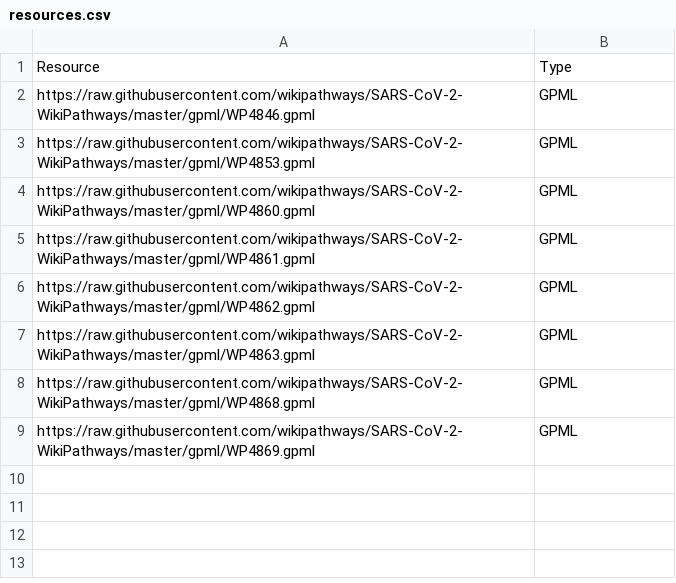
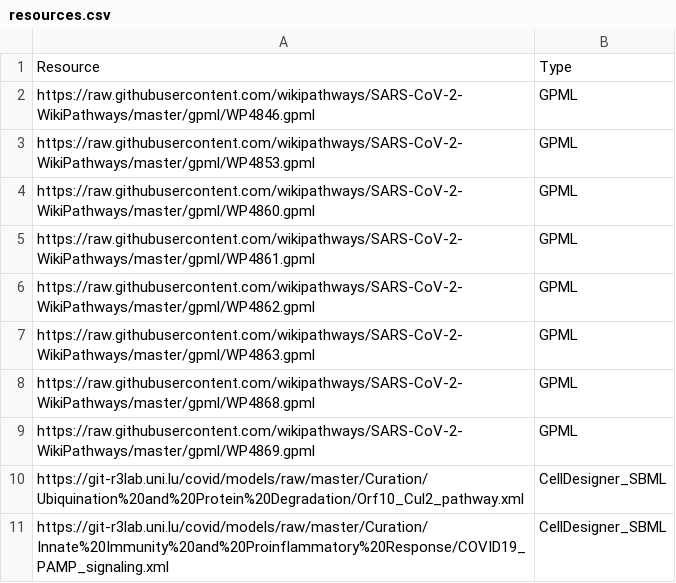
Before and after one commit to COVID-19-Causal-Reasoning/CovidPathways, a CSV file: Integration/resources.csv, drawn as a sheet; the diff names each change by its address in the sheet, - before the commit and + after, or states it on an @@ line.

Commit message:
Update resources.csv

```diff
--- a/Integration/resources.csv
+++ b/Integration/resources.csv
+row 10: https://git-r3lab.uni.lu/covid/models/raw/master/Curation/Ubiquination%20and%20Protein%20Degradation/Orf10_Cul2_pathway.xml | CellDesigner_SBML
+row 11: https://git-r3lab.uni.lu/covid/models/raw/master/Curation/Innate%20Immunity%20and%20Proinflammatory%20Response/COVID19_PAMP_signaling.xml | CellDesigner_SBML
```
